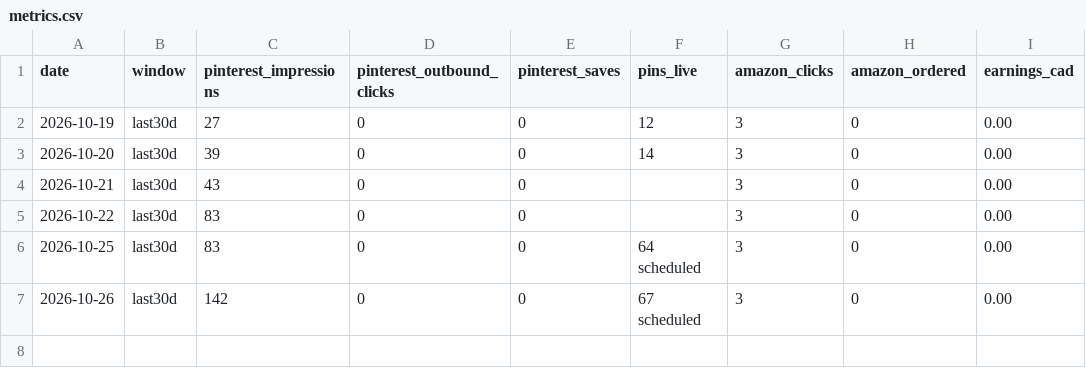
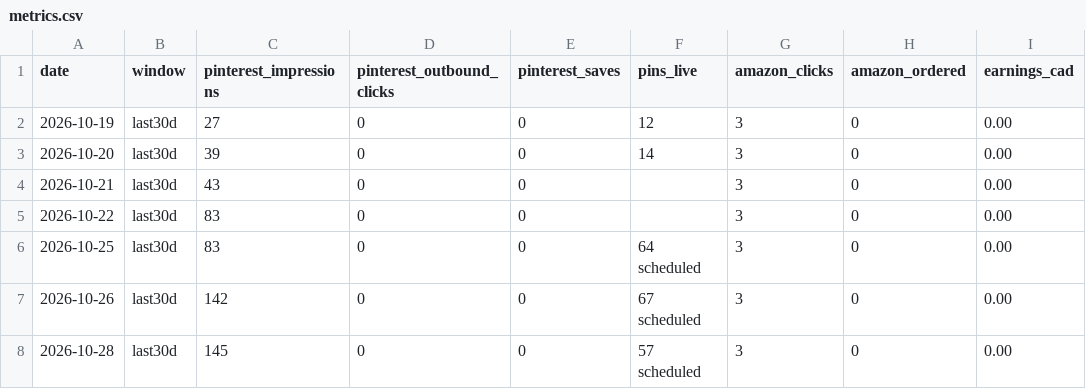
Before and after one commit to BlushLust/blushlust.github.io, a CSV file: data/metrics.csv, drawn as a sheet.

Commit message:
Blush check Oct 28: prices, metrics, 7 new dupes (queue 11), ideas 33-36

```diff
--- a/data/metrics.csv
+++ b/data/metrics.csv
@@ -7 +7,2 @@ date,window,pinterest_impressions,pinterest_outbound_clicks,pinterest_saves,pins
 2026-10-26,last30d,142,0,0,67 scheduled,3,0,0.00
+2026-10-28,last30d,145,0,0,57 scheduled,3,0,0.00
```
Also changed, not shown: data/prices.csv, 2 other files.
